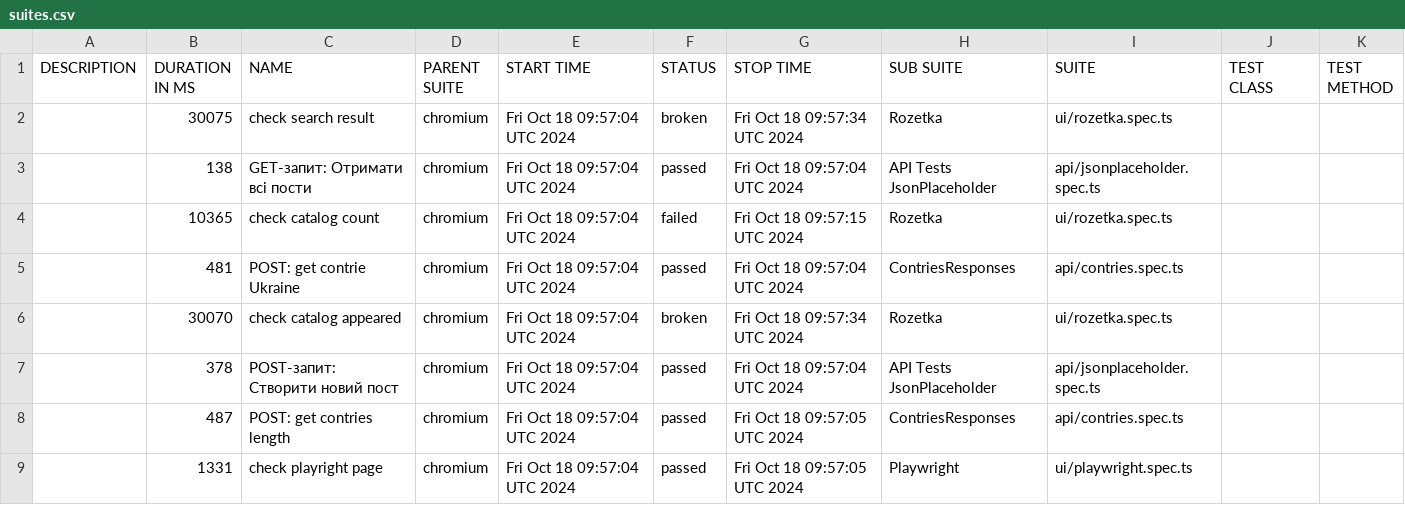
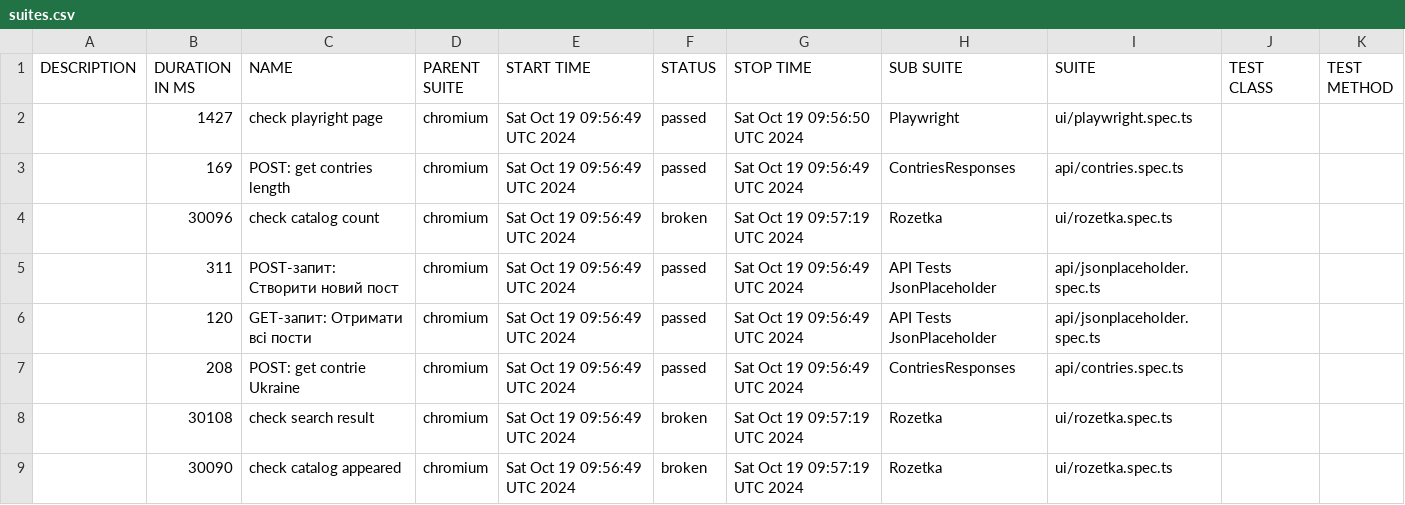
Before and after one commit to Vanecheek/new_IVAN_tests_playwrite, a CSV file: data/suites.csv, drawn as a sheet.

```diff
--- a/data/suites.csv
+++ b/data/suites.csv
@@ -1,9 +1,9 @@
 "DESCRIPTION","DURATION IN MS","NAME","PARENT SUITE","START TIME","STATUS","STOP TIME","SUB SUITE","SUITE","TEST CLASS","TEST METHOD"
-"","30075","check search result","chromium","Fri Oct 18 09:57:04 UTC 2024","broken","Fri Oct 18 09:57:34 UTC 2024","Rozetka","ui/rozetka.spec.ts","",""
-"","138","GET-запит: Отримати всі пости","chromium","Fri Oct 18 09:57:04 UTC 2024","passed","Fri Oct 18 09:57:04 UTC 2024","API Tests JsonPlaceholder","api/jsonplaceholder.spec.ts","",""
-"","10365","check catalog count","chromium","Fri Oct 18 09:57:04 UTC 2024","failed","Fri Oct 18 09:57:15 UTC 2024","Rozetka","ui/rozetka.spec.ts","",""
-"","481","POST: get contrie Ukraine","chromium","Fri Oct 18 09:57:04 UTC 2024","passed","Fri Oct 18 09:57:04 UTC 2024","ContriesResponses","api/contries.spec.ts","",""
-"","30070","check catalog appeared","chromium","Fri Oct 18 09:57:04 UTC 2024","broken","Fri Oct 18 09:57:34 UTC 2024","Rozetka","ui/rozetka.spec.ts","",""
-"","378","POST-запит: Створити новий пост","chromium","Fri Oct 18 09:57:04 UTC 2024","passed","Fri Oct 18 09:57:04 UTC 2024","API Tests JsonPlaceholder","api/jsonplaceholder.spec.ts","",""
-"","487","POST: get contries length","chromium","Fri Oct 18 09:57:04 UTC 2024","passed","Fri Oct 18 09:57:05 UTC 2024","ContriesResponses","api/contries.spec.ts","",""
-"","1331","check playright page","chromium","Fri Oct 18 09:57:04 UTC 2024","passed","Fri Oct 18 09:57:05 UTC 2024","Playwright","ui/playwright.spec.ts","",""
+"","1427","check playright page","chromium","Sat Oct 19 09:56:49 UTC 2024","passed","Sat Oct 19 09:56:50 UTC 2024","Playwright","ui/playwright.spec.ts","",""
+"","169","POST: get contries length","chromium","Sat Oct 19 09:56:49 UTC 2024","passed","Sat Oct 19 09:56:49 UTC 2024","ContriesResponses","api/contries.spec.ts","",""
+"","30096","check catalog count","chromium","Sat Oct 19 09:56:49 UTC 2024","broken","Sat Oct 19 09:57:19 UTC 2024","Rozetka","ui/rozetka.spec.ts","",""
+"","311","POST-запит: Створити новий пост","chromium","Sat Oct 19 09:56:49 UTC 2024","passed","Sat Oct 19 09:56:49 UTC 2024","API Tests JsonPlaceholder","api/jsonplaceholder.spec.ts","",""
+"","120","GET-запит: Отримати всі пости","chromium","Sat Oct 19 09:56:49 UTC 2024","passed","Sat Oct 19 09:56:49 UTC 2024","API Tests JsonPlaceholder","api/jsonplaceholder.spec.ts","",""
+"","208","POST: get contrie Ukraine","chromium","Sat Oct 19 09:56:49 UTC 2024","passed","Sat Oct 19 09:56:49 UTC 2024","ContriesResponses","api/contries.spec.ts","",""
+"","30108","check search result","chromium","Sat Oct 19 09:56:49 UTC 2024","broken","Sat Oct 19 09:57:19 UTC 2024","Rozetka","ui/rozetka.spec.ts","",""
+"","30090","check catalog appeared","chromium","Sat Oct 19 09:56:49 UTC 2024","broken","Sat Oct 19 09:57:19 UTC 2024","Rozetka","ui/rozetka.spec.ts","",""
```
Also changed, not shown: 47 other files.
